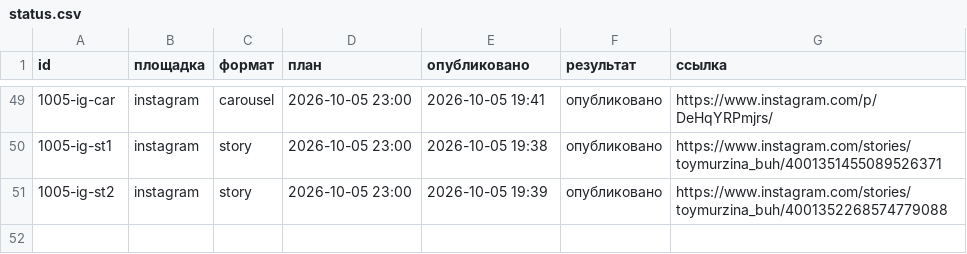
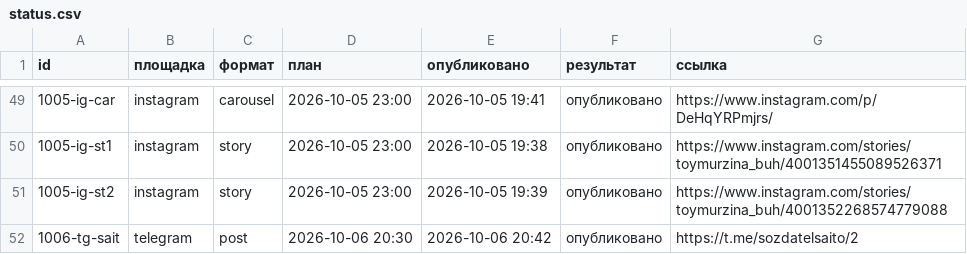
Before and after one commit to aksenovaa790-source/avtoposter, a CSV file: status.csv, drawn as a sheet; only a part is shown, gaps mark what is left out; the diff names each change by its address in the sheet, - before the commit and + after, or states it on an @@ line.

Commit message:
журнал: 2026-10-06 17:42 UTC

```diff
--- a/status.csv
+++ b/status.csv
+row 52: 1006-tg-sait | telegram | post | 2026-10-06 20:30 | 2026-10-06 20:42 | опубликовано | https://t.me/sozdatelsaito/2
```
